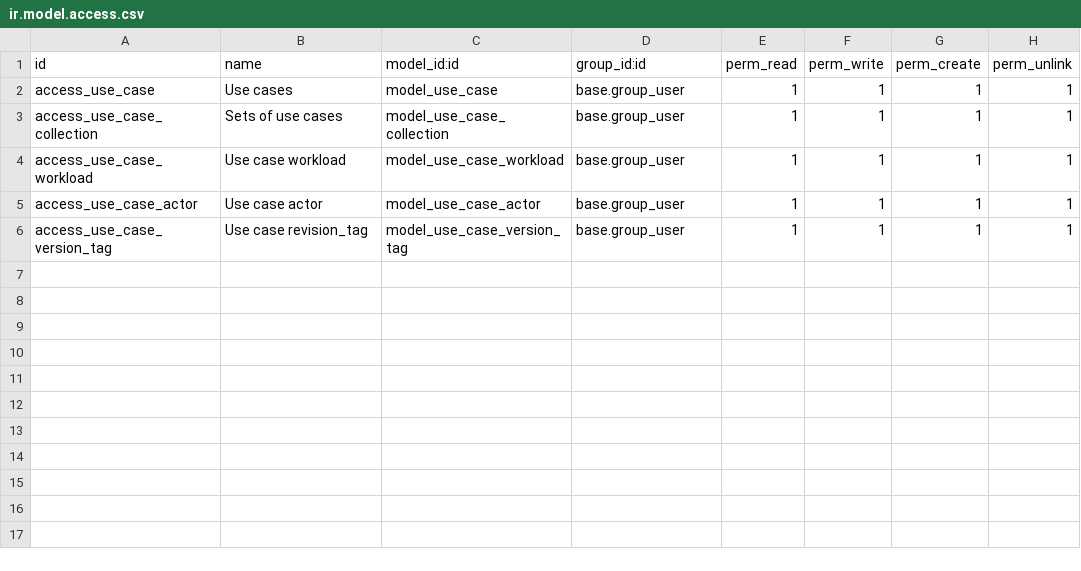
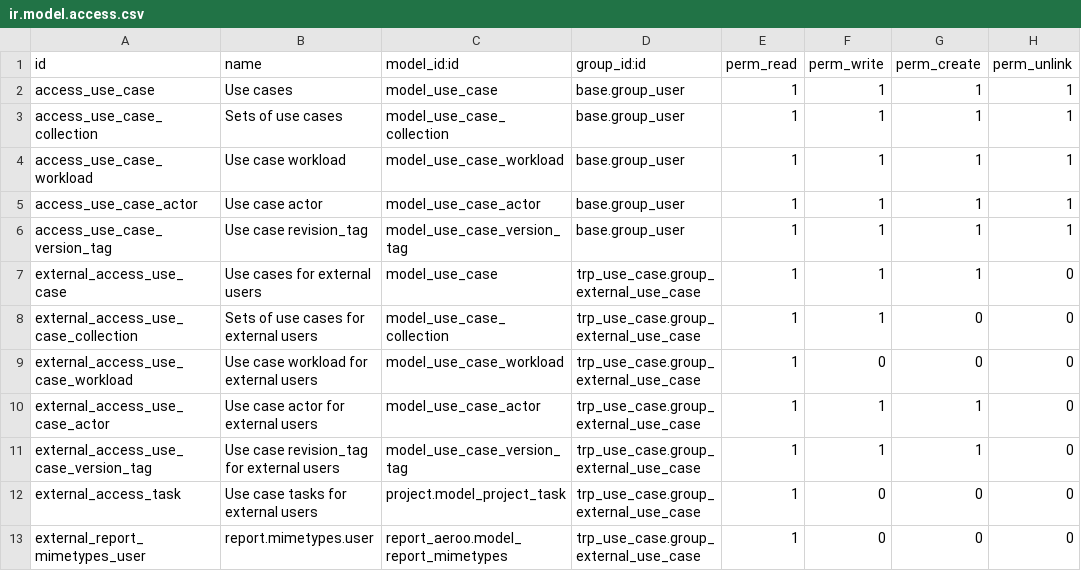
Before and after one commit to Therp/Therp-Addons, a CSV file: trp_use_case/security/ir.model.access.csv, drawn as a sheet.

Commit message:
[ADD] Base module for external user permissions [ADD] External user for use cases

```diff
--- a/trp_use_case/security/ir.model.access.csv
+++ b/trp_use_case/security/ir.model.access.csv
@@ -6 +6,8 @@
 "access_use_case_version_tag","Use case revision_tag","model_use_case_version_tag","base.group_user",1,1,1,1
+"external_access_use_case","Use cases for external users","model_use_case","trp_use_case.group_external_use_case",1,1,1,0
+"external_access_use_case_collection","Sets of use cases for external users","model_use_case_collection","trp_use_case.group_external_use_case",1,1,0,0
+"external_access_use_case_workload","Use case workload for external users","model_use_case_workload","trp_use_case.group_external_use_case",1,0,0,0
+"external_access_use_case_actor","Use case actor for external users","model_use_case_actor","trp_use_case.group_external_use_case",1,1,1,0
+"external_access_use_case_version_tag","Use case revision_tag for external users","model_use_case_version_tag","trp_use_case.group_external_use_case",1,1,1,0
+"external_access_task","Use case tasks for external users","project.model_project_task","trp_use_case.group_external_use_case",1,0,0,0
+"external_report_mimetypes_user","report.mimetypes.user","report_aeroo.model_report_mimetypes","trp_use_case.group_external_use_case",1,0,0,0
```
Also changed, not shown: 11 other files.
